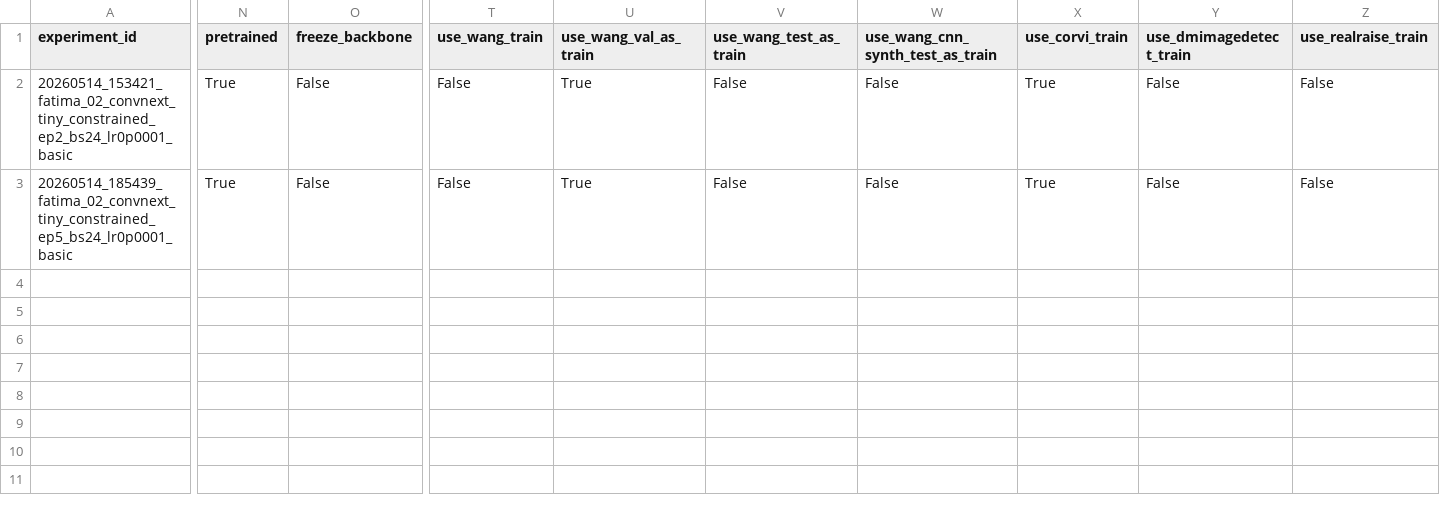
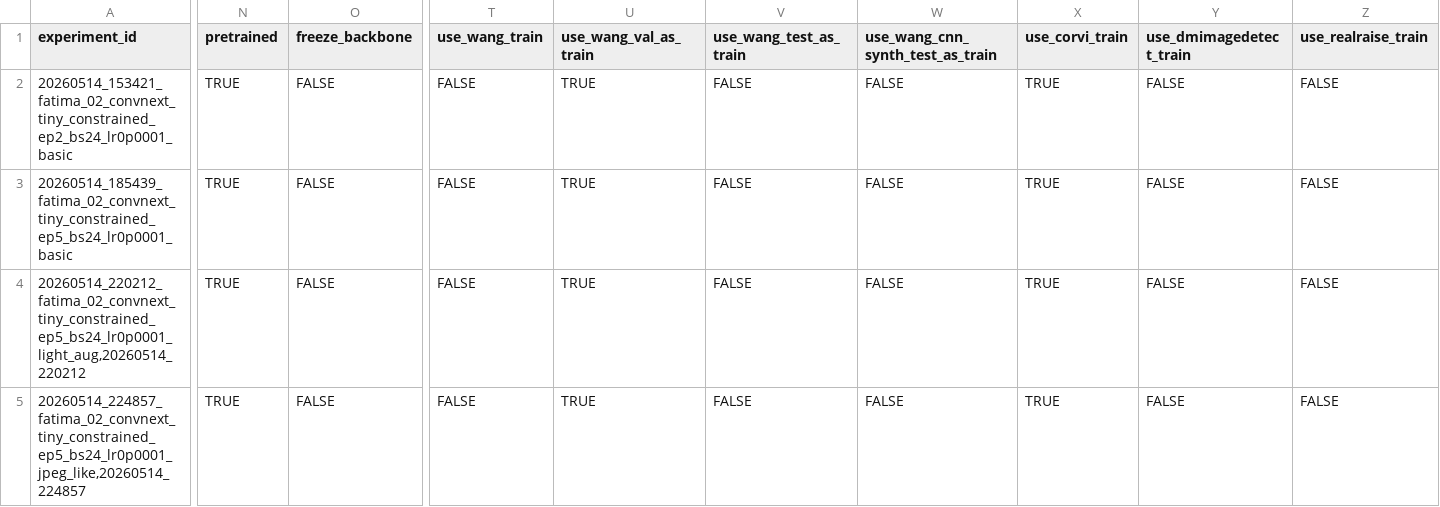
Before and after one commit to z-aqib/MediaEval26-Synthetic-Images, a CSV file: outputs/02_convnext_tiny/02_convnext_tiny_summary.csv, drawn as a sheet; only a part is shown, gaps mark what is left out; rows hold the shown columns only; the diff covers the shown part only; the diff names each change by its address in the sheet, - before the commit and + after, or states it on an @@ line.

Commit message:
fatima's 4 results complied

```diff
--- a/outputs/02_convnext_tiny/02_convnext_tiny_summary.csv
+++ b/outputs/02_convnext_tiny/02_convnext_tiny_summary.csv
-N2:N3 (pretrained): True
+N2:N3 (pretrained): TRUE
-O2:O3 (freeze_backbone): False
+O2:O3 (freeze_backbone): FALSE
-T2:T3 (use_wang_train): False
+T2:T3 (use_wang_train): FALSE
-U2:U3 (use_wang_val_as_train): True
+U2:U3 (use_wang_val_as_train): TRUE
-V2:V3 (use_wang_test_as_train): False
+V2:V3 (use_wang_test_as_train): FALSE
-W2:W3 (use_wang_cnn_synth_test_as_train): False
+W2:W3 (use_wang_cnn_synth_test_as_train): FALSE
-X2:X3 (use_corvi_train): True
+X2:X3 (use_corvi_train): TRUE
-Y2:Y3 (use_dmimagedetect_train): False
+Y2:Y3 (use_dmimagedetect_train): FALSE
-Z2:Z3 (use_realraise_train): False
+Z2:Z3 (use_realraise_train): FALSE
+row 4: 20260514_220212_fatima_02_convnext_tiny_constrained_ep5_bs24_lr0p0001_light_aug,20260514_220212 | TRUE | FALSE | FALSE | TRUE | FALSE | FALSE | TRUE | FALSE | FALSE
+row 5: 20260514_224857_fatima_02_convnext_tiny_constrained_ep5_bs24_lr0p0001_jpeg_like,20260514_224857 | TRUE | FALSE | FALSE | TRUE | FALSE | FALSE | TRUE | FALSE | FALSE
```
Also changed, not shown: 12 edited cells elsewhere in this file.
